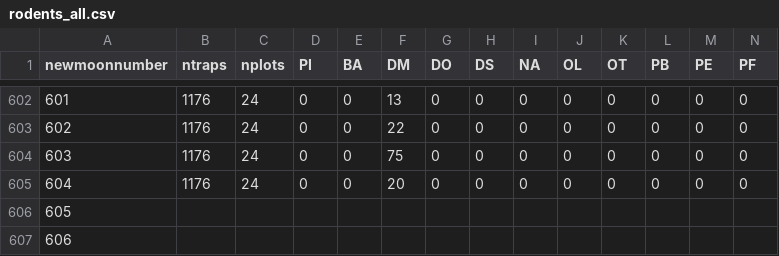
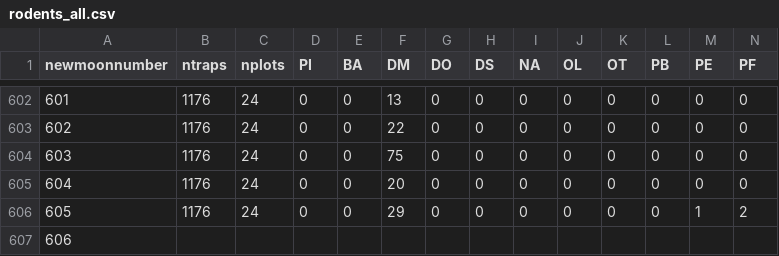
Before and after one commit to weecology/portal-forecasts, a CSV file: data/rodents_all.csv, drawn as a sheet; only a part is shown, gaps mark what is left out; removed rows and columns are numbered as before the commit, all else as after; rows hold the shown columns only; the diff names each change by its address in the sheet, - before the commit and + after, or states it on an @@ line.

```diff
--- a/data/rodents_all.csv
+++ b/data/rodents_all.csv
-row 606: 605
+row 606: 605 | 1176 | 24 | 0 | 0 | 29 | 0 | 0 | 0 | 0 | 0 | 0 | 1 | 2
```
Also changed, not shown: data/covariates.csv, data/newmoons.csv, 3 other files.
